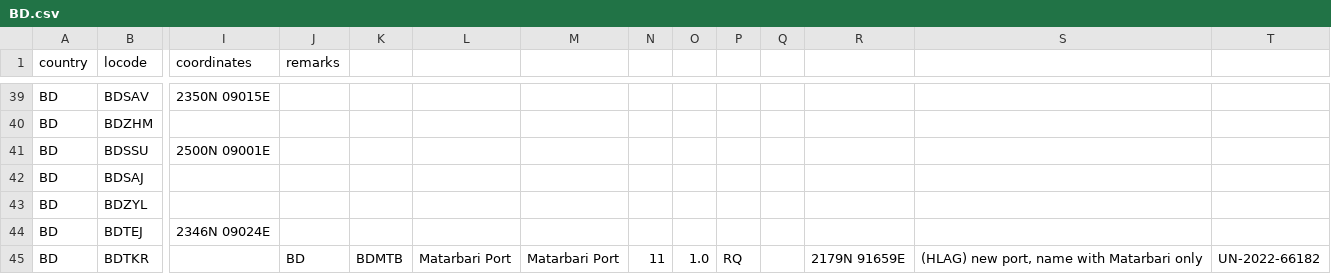
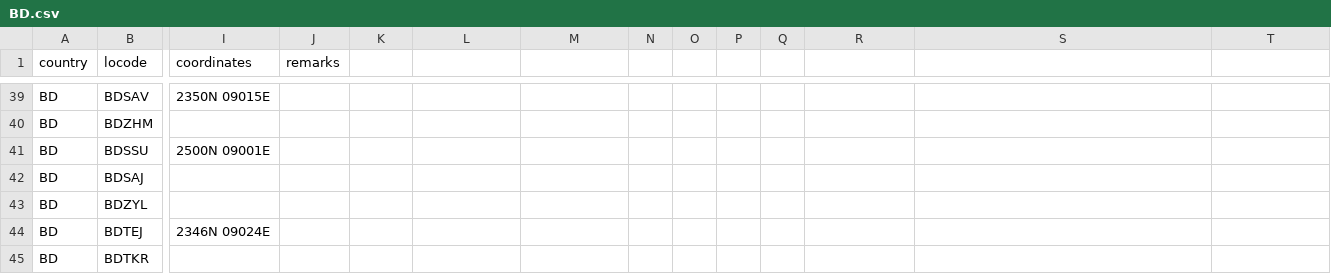
Before and after one commit to cmsdroff/unlocode, a CSV file: locodes/BD.csv, drawn as a sheet; only a part is shown, gaps mark what is left out; the diff names each change by its address in the sheet, - before the commit and + after, or states it on an @@ line.

Commit message:
Update BD.csv

```diff
--- a/locodes/BD.csv
+++ b/locodes/BD.csv
-J45 (remarks): BD
+J45 (remarks): (empty)
-K45: BDMTB
+K45: (empty)
-L45: Matarbari Port
+L45: (empty)
-M45: Matarbari Port
+M45: (empty)
-N45: 11
+N45: (empty)
-O45: 1.0
+O45: (empty)
-P45: RQ
+P45: (empty)
-R45: 2179N 91659E
+R45: (empty)
-S45: (HLAG) new port, name with Matarbari only
+S45: (empty)
-T45: UN-2022-66182
+T45: (empty)
```
